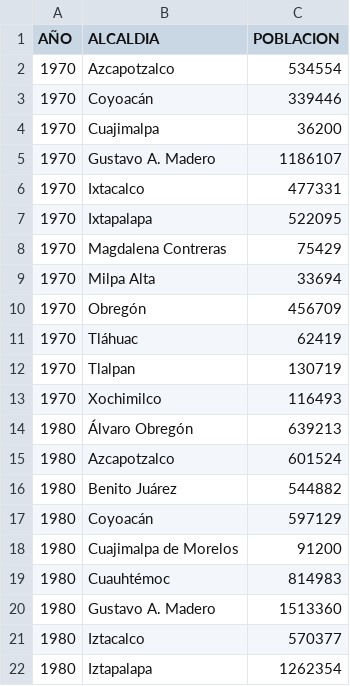
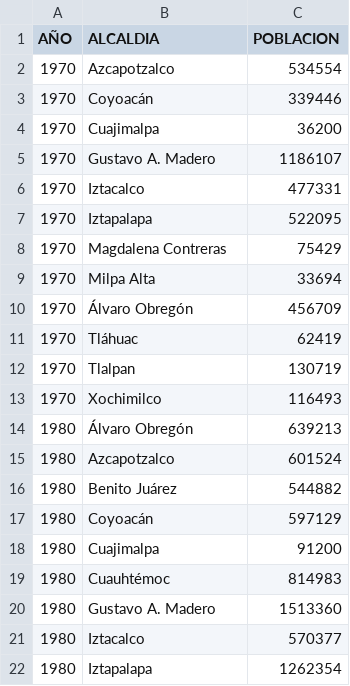
Before and after one commit to alonsoC1s/Proyecto-Aplicada3, a CSV file: data/pob70-80.csv, drawn as a sheet; only a part is shown.

```diff
--- a/data/pob70-80.csv
+++ b/data/pob70-80.csv
@@ -5,7 +5,7 @@ AÑO,ALCALDIA,POBLACION
 1970,Gustavo A. Madero,1186107
-1970,Ixtacalco,477331
-1970,Ixtapalapa,522095
+1970,Iztacalco,477331
+1970,Iztapalapa,522095
 1970,Magdalena Contreras,75429
 1970,Milpa Alta,33694
-1970,Obregón,456709
+1970,Álvaro Obregón,456709
 1970,Tláhuac,62419
@@ -17,3 +17,3 @@ AÑO,ALCALDIA,POBLACION
 1980,Coyoacán,597129
-1980,Cuajimalpa de Morelos,91200
+1980,Cuajimalpa,91200
 1980,Cuauhtémoc,814983
```
Also changed, not shown: data/datosfinales.csv, 1 other file.
